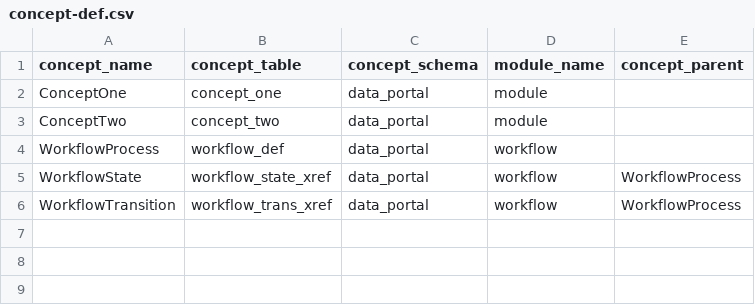
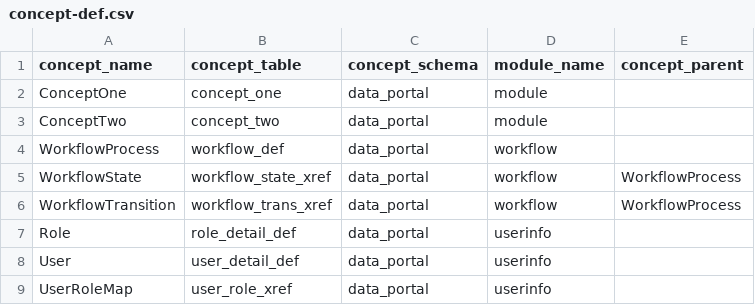
Before and after one commit to therohk/hiberium, a CSV file: hiberium-gen/src/main/resources/concept-def.csv, drawn as a sheet.

```diff
--- a/hiberium-gen/src/main/resources/concept-def.csv
+++ b/hiberium-gen/src/main/resources/concept-def.csv
@@ -6 +6,4 @@ WorkflowState,workflow_state_xref,data_portal,workflow,WorkflowProcess
 WorkflowTransition,workflow_trans_xref,data_portal,workflow,WorkflowProcess
+Role,role_detail_def,data_portal,userinfo,
+User,user_detail_def,data_portal,userinfo,
+UserRoleMap,user_role_xref,data_portal,userinfo,
```
Also changed, not shown: hiberium-gen/src/main/resources/attribute-xref.csv, 4 other files.
